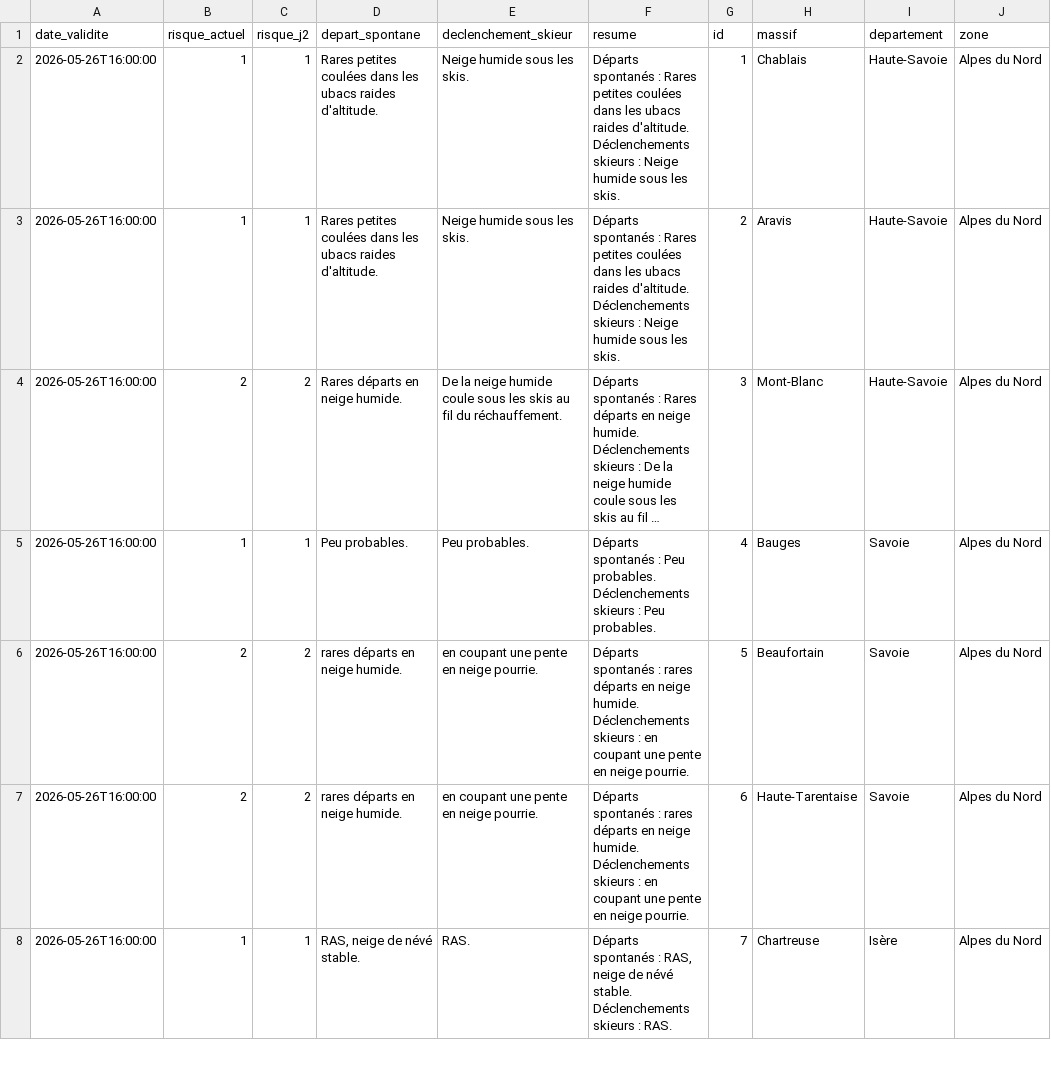
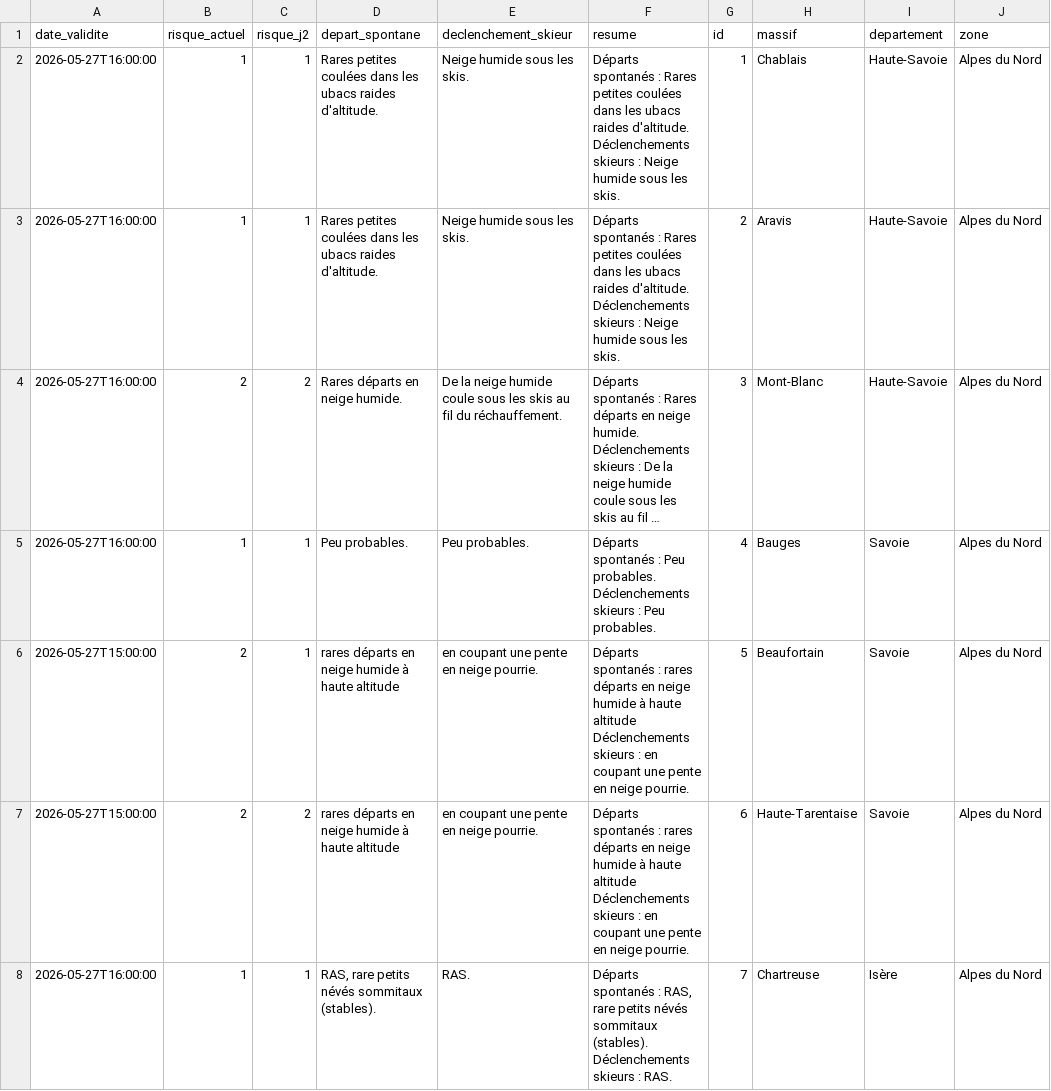
Before and after one commit to Tinevagio/Ski-touring-live, a CSV file: data/bera_latest.csv, drawn as a sheet; only a part is shown; long unchanged cells end in …; ↵ is a line break in a cell; the diff covers the shown part only; the diff names each change by its address in the sheet, - before the commit and + after, or states it on an @@ line.

Commit message:
🔄 Update BERA data - 2026-05-27 16:54 UTC

```diff
--- a/data/bera_latest.csv
+++ b/data/bera_latest.csv
-A2:A5 (date_validite): 2026-05-26T16:00:00
+A2:A5 (date_validite): 2026-05-27T16:00:00
-A6:A7 (date_validite): 2026-05-26T16:00:00
+A6:A7 (date_validite): 2026-05-27T15:00:00
-C6 (risque_j2): 2
+C6 (risque_j2): 1
-D6:D7 (depart_spontane): rares départs en neige humide.
+D6:D7 (depart_spontane): rares départs en neige humide à haute altitude
-F6:F7 (resume): …en neige humide. ↵ Déclenchements skieurs…
+F6:F7 (resume): …en neige humide à haute altitude ↵ Déclenchements skieurs…
-A8 (date_validite): 2026-05-26T16:00:00
+A8 (date_validite): 2026-05-27T16:00:00
-D8 (depart_spontane): RAS, neige de névé stable.
+D8 (depart_spontane): RAS, rare petits névés sommitaux (stables).
-F8 (resume): …: RAS, neige de névé stable. ↵ Déclenchements skieurs…
+F8 (resume): …: RAS, rare petits névés sommitaux (stables). ↵ Déclenchements skieurs…
```
Also changed, not shown: 44 edited cells elsewhere in this file, 1 other file.
